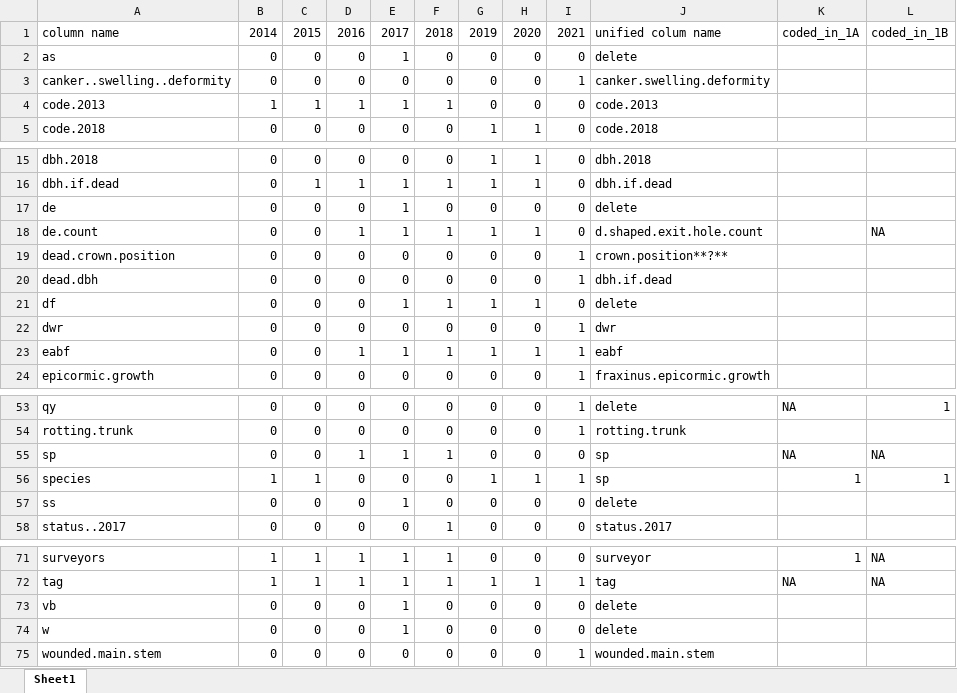
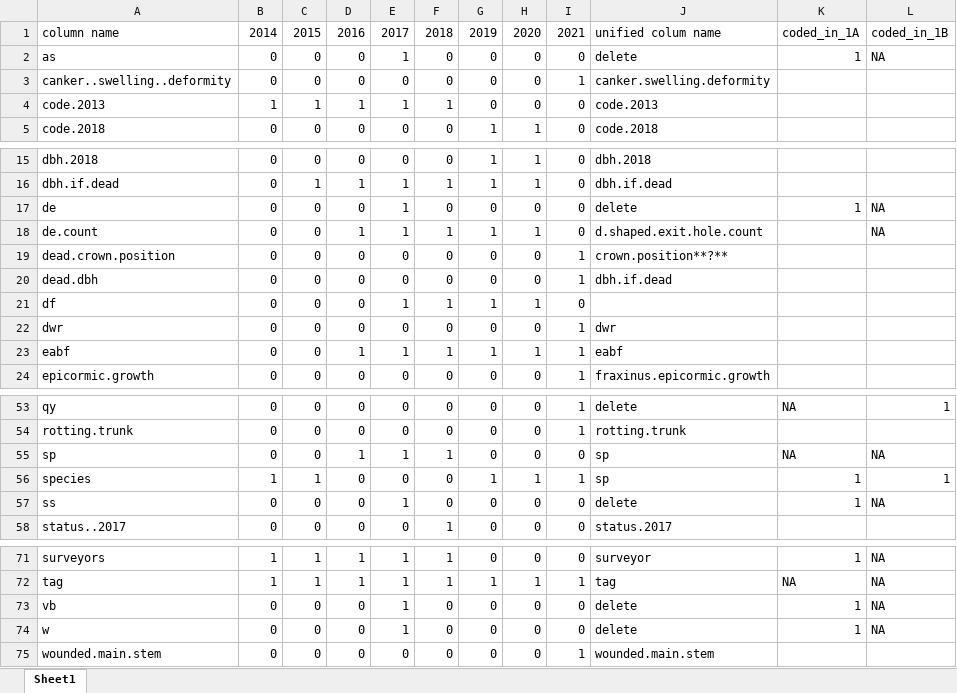
Before and after one commit to SCBI-ForestGEO/SCBImortality, an Excel workbook: raw_data/unifying_column_names.xlsx, sheet Sheet1, drawn as a sheet; only a part is shown, gaps mark what is left out; values as stored, in another font and other column widths than the file's, no borders; the diff names each change by its address in the sheet, - before the commit and + after, or states it on an @@ line.

Commit message:
Update unifying_column_names.xlsx

```diff
--- a/raw_data/unifying_column_names.xlsx (sheet Sheet1)
+++ b/raw_data/unifying_column_names.xlsx (sheet Sheet1)
-K2: (empty)
+K2: 1
-L2: (empty)
+L2: NA
-K17: (empty)
+K17: 1
-L17: (empty)
+L17: NA
-J21: delete
+J21: (empty)
-K57: (empty)
+K57: 1
-L57: (empty)
+L57: NA
-K73:K74: (empty)
+K73:K74: 1
-L73:L74: (empty)
+L73:L74: NA
```
